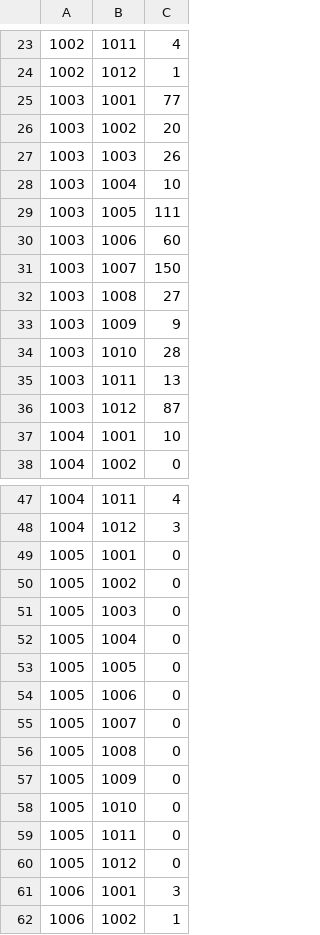
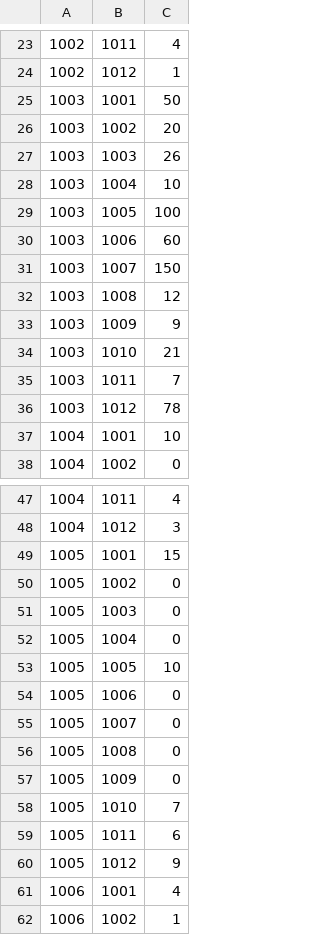
Before and after one commit to kzi-nastava/usi-2022-team-2, a CSV file: HealthCare System/HealthCare System/data/links/Room_Equipment.csv, drawn as a sheet; only a part is shown, gaps mark what is left out; the diff covers the shown part only.

```diff
--- a/HealthCare System/HealthCare System/data/links/Room_Equipment.csv
+++ b/HealthCare System/HealthCare System/data/links/Room_Equipment.csv
@@ -24,3 +24,3 @@
 1002;1012;1
-1003;1001;77
+1003;1001;50
 1003;1002;20
@@ -28,10 +28,10 @@
 1003;1004;10
-1003;1005;111
+1003;1005;100
 1003;1006;60
 1003;1007;150
-1003;1008;27
+1003;1008;12
 1003;1009;9
-1003;1010;28
-1003;1011;13
-1003;1012;87
+1003;1010;21
+1003;1011;7
+1003;1012;78
 1004;1001;10
@@ -48,3 +48,3 @@
 1004;1012;3
-1005;1001;0
+1005;1001;15
 1005;1002;0
@@ -52,3 +52,3 @@
 1005;1004;0
-1005;1005;0
+1005;1005;10
 1005;1006;0
@@ -57,6 +57,6 @@
 1005;1009;0
-1005;1010;0
-1005;1011;0
-1005;1012;0
-1006;1001;3
+1005;1010;7
+1005;1011;6
+1005;1012;9
+1006;1001;4
 1006;1002;1
```
Also changed, not shown: 24 removed rows and 1 edited cell elsewhere in this file, HealthCare System/HealthCare System/data/links/appointmentLinker.csv, 19 other files.
